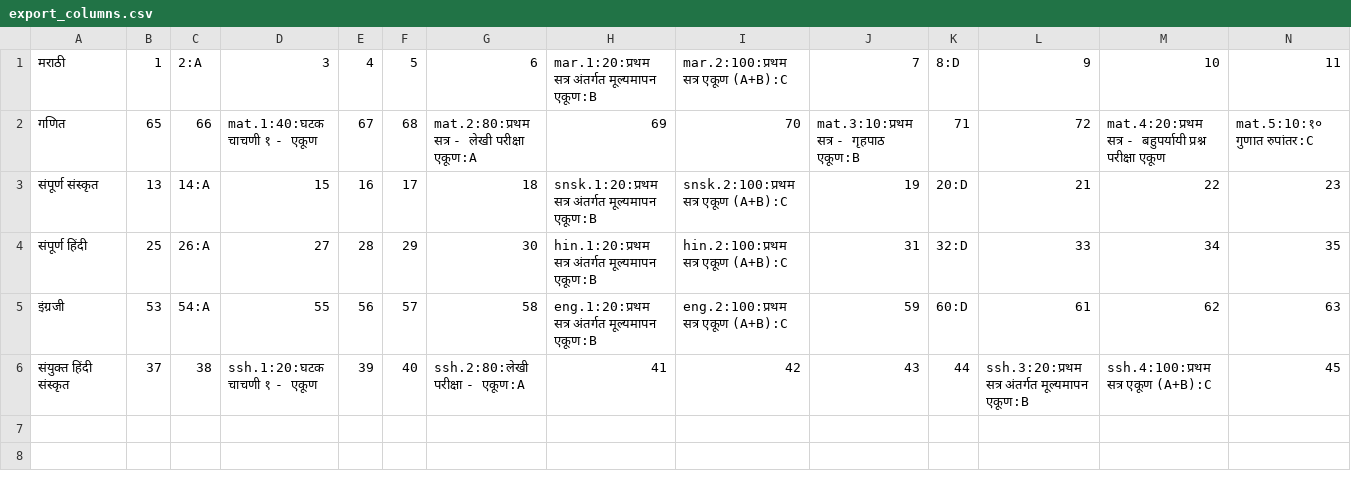
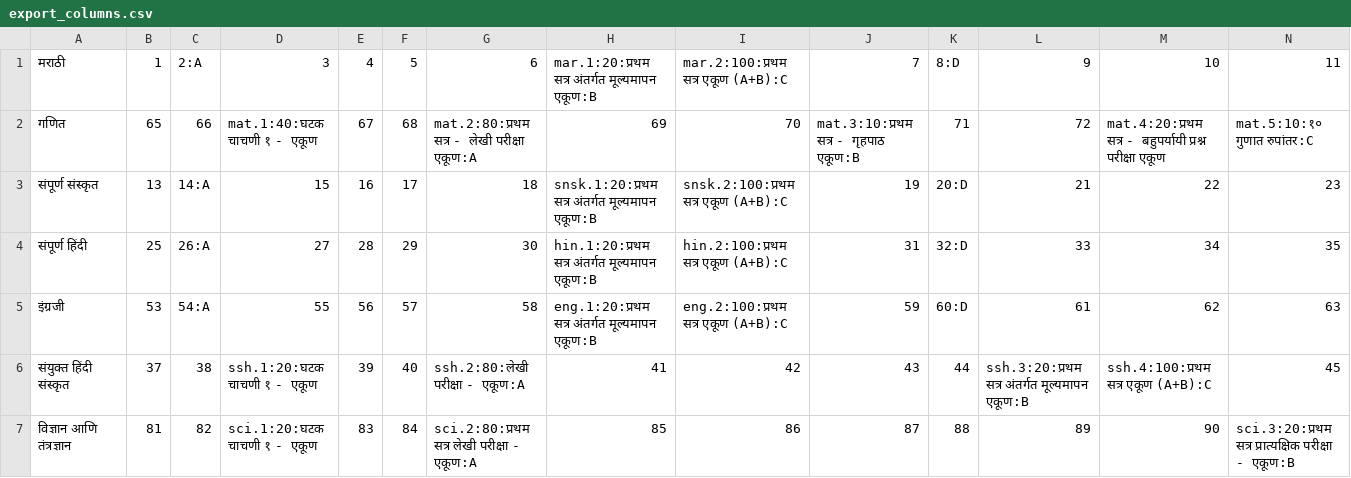
Before and after one commit to seedhaval/scripts, a CSV file: result_9th/data/export_columns.csv, drawn as a sheet; only a part is shown; rows hold the shown columns only; the diff names each change by its address in the sheet, - before the commit and + after, or states it on an @@ line.

```diff
--- a/result_9th/data/export_columns.csv
+++ b/result_9th/data/export_columns.csv
+row 7: विज्ञान आणि तंत्रज्ञान | 81 | 82 | sci.1:20:घटक चाचणी १ - एकूण | 83 | 84 | sci.2:80:प्रथम सत्र लेखी परीक्षा - एकूण:A | 85 | 86 | 87 | 88 | 89 | 90 | sci.3:20:प्रथम सत्र प्रात्यक्षिक परीक्षा - एकूण:B
```
Also changed, not shown: 1 other file.
